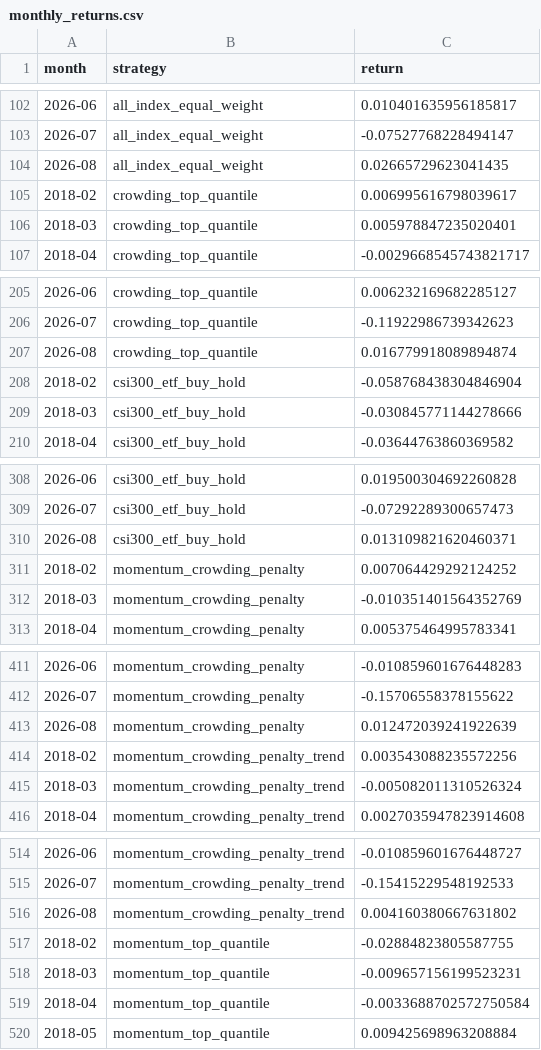
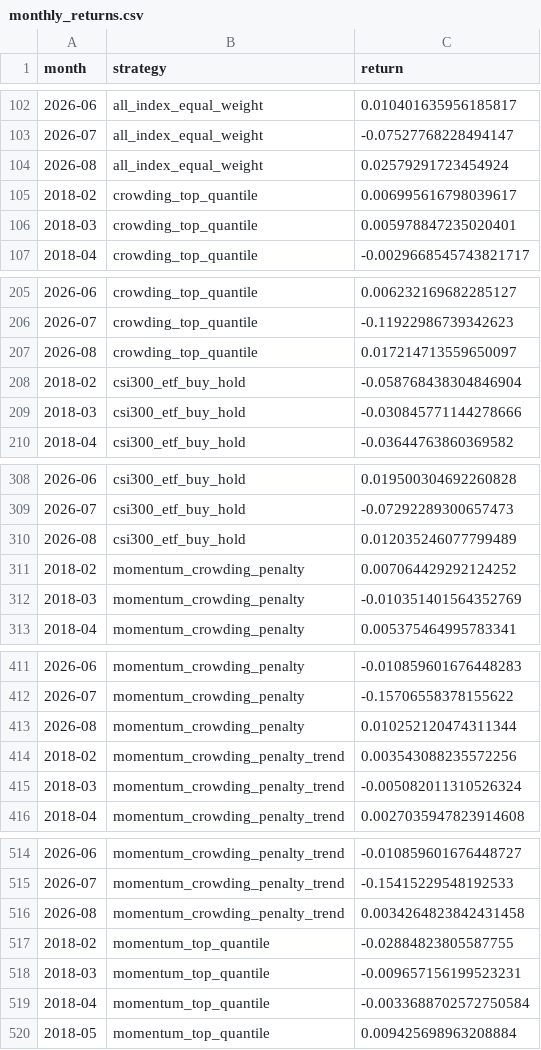
Before and after one commit to ericxuzhesheng/Trading-Crowding-Momentum-Strategy, a CSV file: outputs/tables/monthly_returns.csv, drawn as a sheet; only a part is shown, gaps mark what is left out; the diff covers the shown part only.

```diff
--- a/outputs/tables/monthly_returns.csv
+++ b/outputs/tables/monthly_returns.csv
@@ -103,3 +103,3 @@
 2026-07,all_index_equal_weight,-0.07527768228494147
-2026-08,all_index_equal_weight,0.02665729623041435
+2026-08,all_index_equal_weight,0.02579291723454924
 2018-02,crowding_top_quantile,0.006995616798039617
@@ -206,3 +206,3 @@
 2026-07,crowding_top_quantile,-0.11922986739342623
-2026-08,crowding_top_quantile,0.016779918089894874
+2026-08,crowding_top_quantile,0.017214713559650097
 2018-02,csi300_etf_buy_hold,-0.058768438304846904
@@ -309,3 +309,3 @@
 2026-07,csi300_etf_buy_hold,-0.07292289300657473
-2026-08,csi300_etf_buy_hold,0.013109821620460371
+2026-08,csi300_etf_buy_hold,0.012035246077799489
 2018-02,momentum_crowding_penalty,0.007064429292124252
@@ -412,3 +412,3 @@
 2026-07,momentum_crowding_penalty,-0.15706558378155622
-2026-08,momentum_crowding_penalty,0.012472039241922639
+2026-08,momentum_crowding_penalty,0.010252120474311344
 2018-02,momentum_crowding_penalty_trend,0.003543088235572256
@@ -515,3 +515,3 @@
 2026-07,momentum_crowding_penalty_trend,-0.15415229548192533
-2026-08,momentum_crowding_penalty_trend,0.004160380667631802
+2026-08,momentum_crowding_penalty_trend,0.0034264823842431458
 2018-02,momentum_top_quantile,-0.02884823805587755
```
Also changed, not shown: 1 edited cell elsewhere in this file, outputs/tables/factor_ic.csv, outputs/tables/performance_summary.csv, 10 other files.
